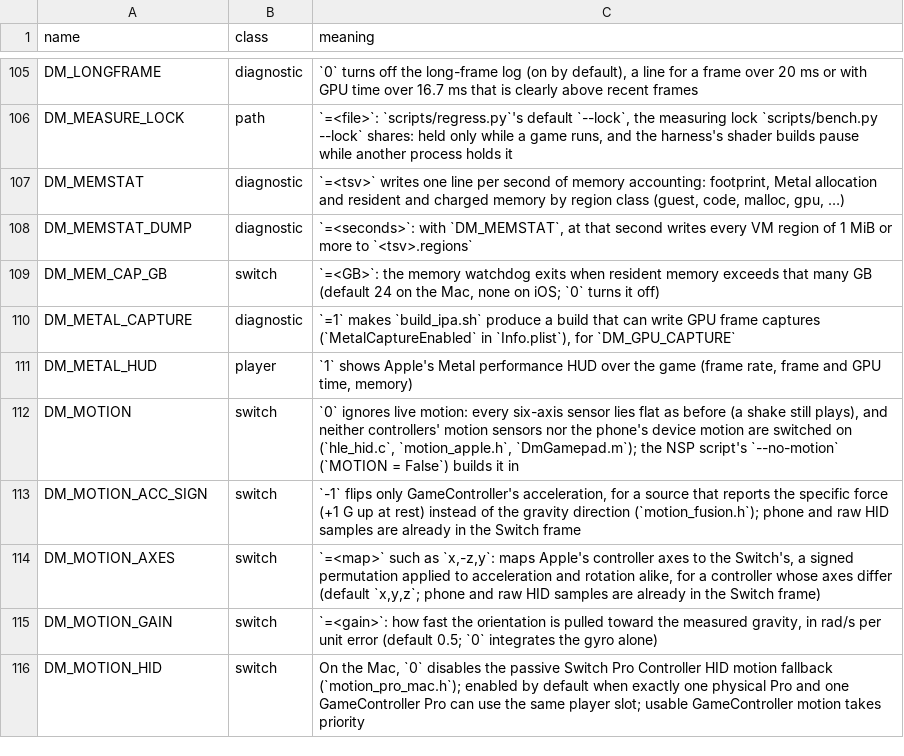
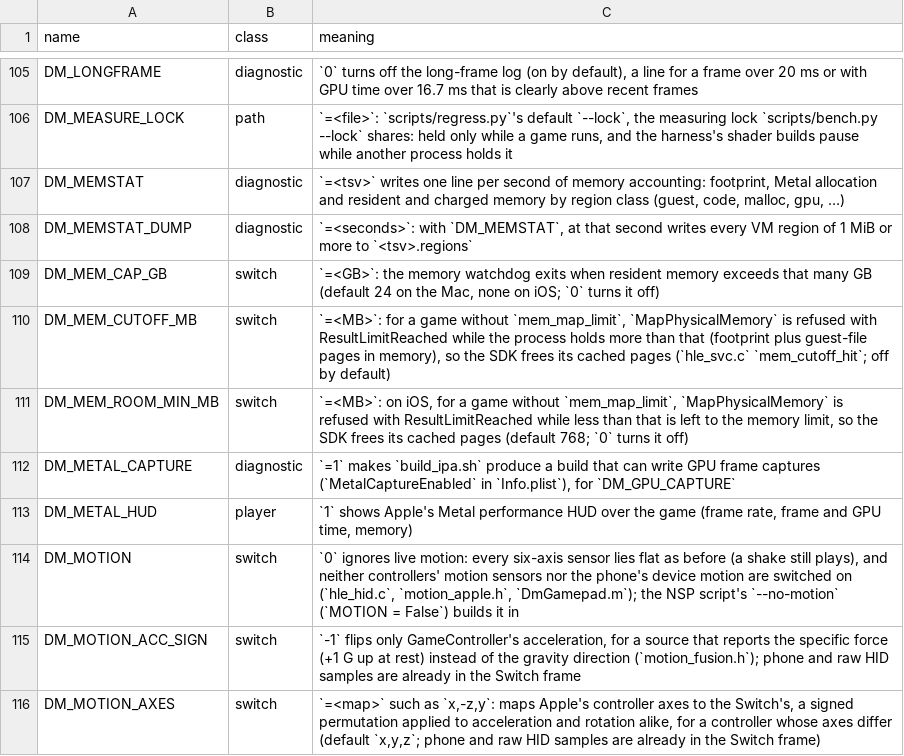
Before and after one commit to oliverames/nxnative, a TSV file: docs/env_switches.tsv, drawn as a sheet; only a part is shown, gaps mark what is left out; the shorter side is filled out with more unchanged rows; the diff names each change by its address in the sheet, - before the commit and + after, or states it on an @@ line.

Commit message:
host/memory: a last-resort cutoff for games without mem_map_limit: on iOS, MapPhysicalMemory is refused while less than DM_MEM_ROOM_MIN_MB is left to the memory limit, so the SDK frees its cached pages
Symptom: on iOS a game whose profile leaves mem_map_limit off keeps mapping until iOS stops the app for memory, while the SDK still holds freed pages it would give back if a map failed.

Fix: mem_cutoff_hit (hle_svc.c). For a game without mem_map_limit, MapPhysicalMemory is refused with ResultLimitReached, as under mem_map_limit, while on iOS less than DM_MEM_ROOM_MIN_MB (768) is left to the limit (os_proc_available_memory), or while the process holds more than DM_MEM_CUTOFF_MB (footprint plus guest-file pages in memory; off by default here, 10240 in HookLink). The figures are read at most every 200 ms. 0 turns either off. The first eight refusals are logged.

Checked: t_svc_memory_unlimited --cutoff-probe with DM_MEM_CUTOFF_MB=1 sees the map refused and nothing mapped (and fails with 0); make -C dm/host/tests memory passes; host build; iOS compile check 263 files, 0 failed; test_env_switches and test_docs pass; clang-tidy 0 findings in the two files. Not run in a game here.

Ported from HookLink's commit def48bdb (https://github.com/dsi-hub/nxnative/tree/hooklink, MIT). Changes from it: the held-memory cap is off by default, so a Mac is unaffected unless it is set; min_room is marked used on the Mac (the tests build with -Werror); a test, the switch rows and the reference entry.

Co-authored-by: dsi-hub <260802842+dsi-hub@users.noreply.github.com>

```diff
--- a/docs/env_switches.tsv
+++ b/docs/env_switches.tsv
+row 110: DM_MEM_CUTOFF_MB | switch | `=<MB>`: for a game without `mem_map_limit`, `MapPhysicalMemory` is refused with ResultLimitReached while the process holds more than that (footprint plus guest-file pages in memory), so the SDK frees its cached pages (`hle_svc.c` `mem_cutoff_hit`; off by default)
+row 111: DM_MEM_ROOM_MIN_MB | switch | `=<MB>`: on iOS, for a game without `mem_map_limit`, `MapPhysicalMemory` is refused with ResultLimitReached while less than that is left to the memory limit, so the SDK frees its cached pages (default 768; `0` turns it off)
```
Also changed, not shown: 5 other files.
